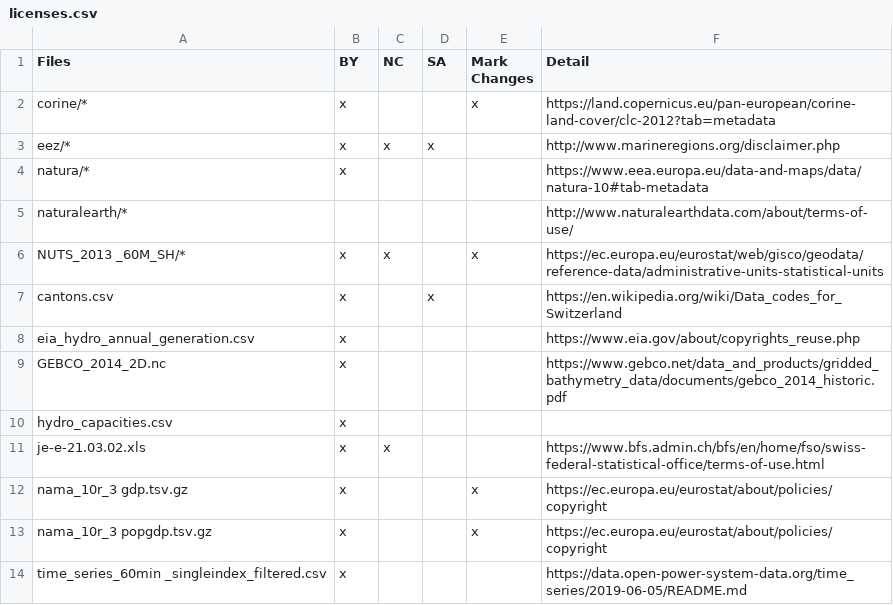
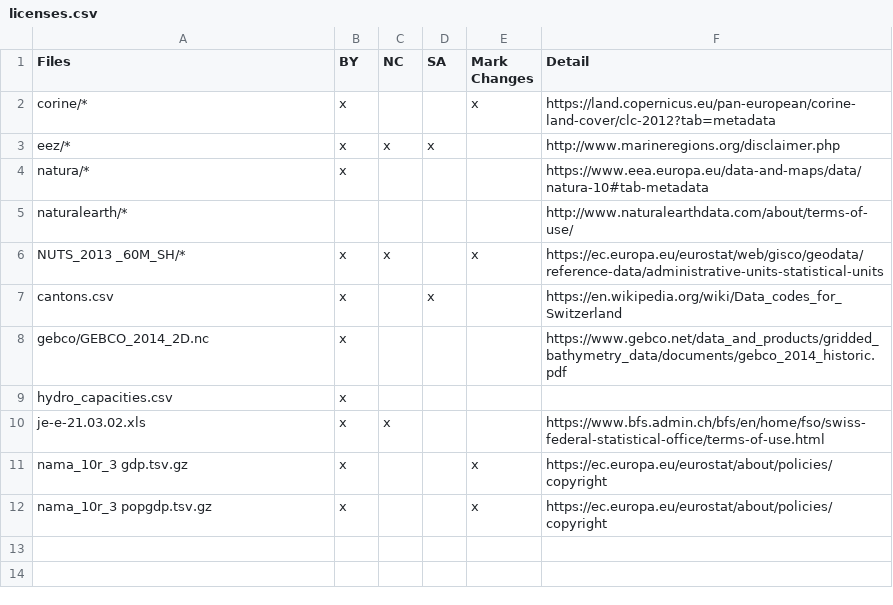
Before and after one commit to AGGM-AG/pypsa-at, a CSV file: doc/configtables/licenses.csv, drawn as a sheet.

```diff
--- a/doc/configtables/licenses.csv
+++ b/doc/configtables/licenses.csv
@@ -7,4 +7,3 @@
 "cantons.csv","x",,"x",,https://en.wikipedia.org/wiki/Data_codes_for_Switzerland
-"eia_hydro_annual_generation.csv","x",,,,https://www.eia.gov/about/copyrights_reuse.php
-"GEBCO_2014_2D.nc","x",,,,https://www.gebco.net/data_and_products/gridded_bathymetry_data/documents/gebco_2014_historic.pdf
+"gebco/GEBCO_2014_2D.nc","x",,,,https://www.gebco.net/data_and_products/gridded_bathymetry_data/documents/gebco_2014_historic.pdf
 "hydro_capacities.csv","x",,,,
@@ -13,2 +12 @@
 "nama_10r_3 popgdp.tsv.gz","x",,,"x",https://ec.europa.eu/eurostat/about/policies/copyright
-"time_series_60min _singleindex_filtered.csv","x",,,,https://data.open-power-system-data.org/time_series/2019-06-05/README.md
```
Also changed, not shown: doc/configtables/enable.csv, 20 other files.
